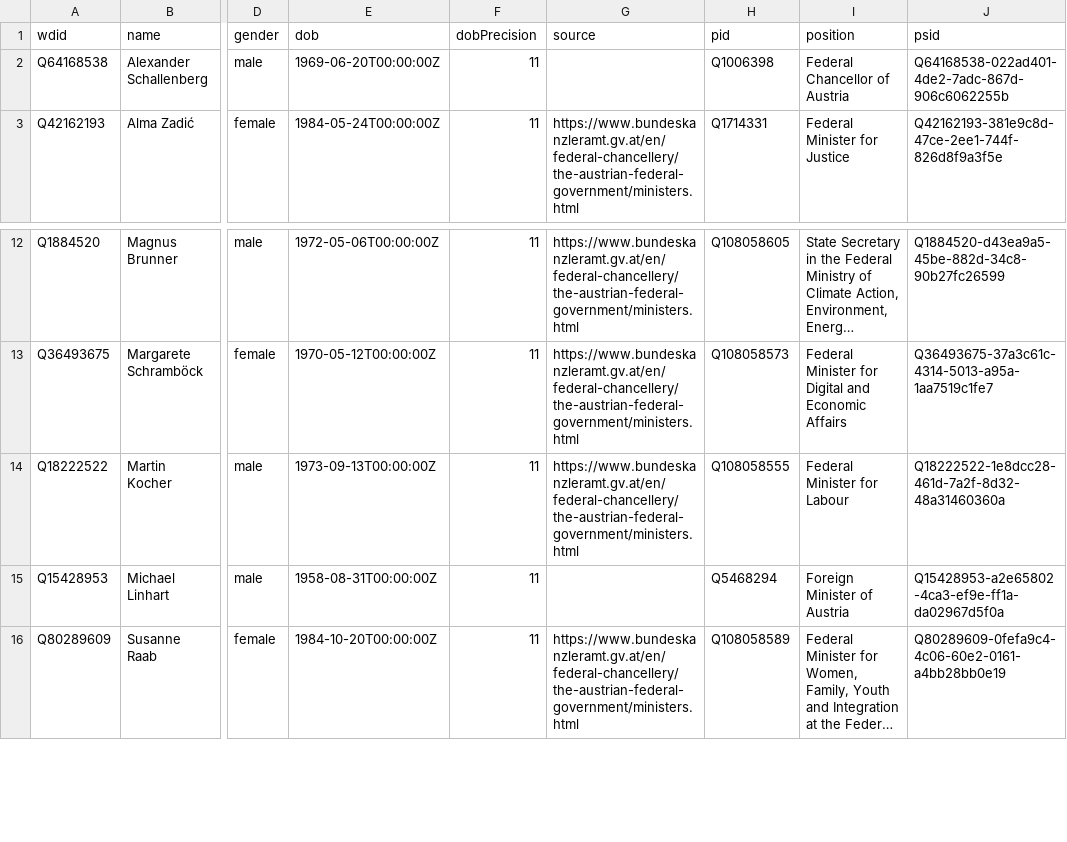
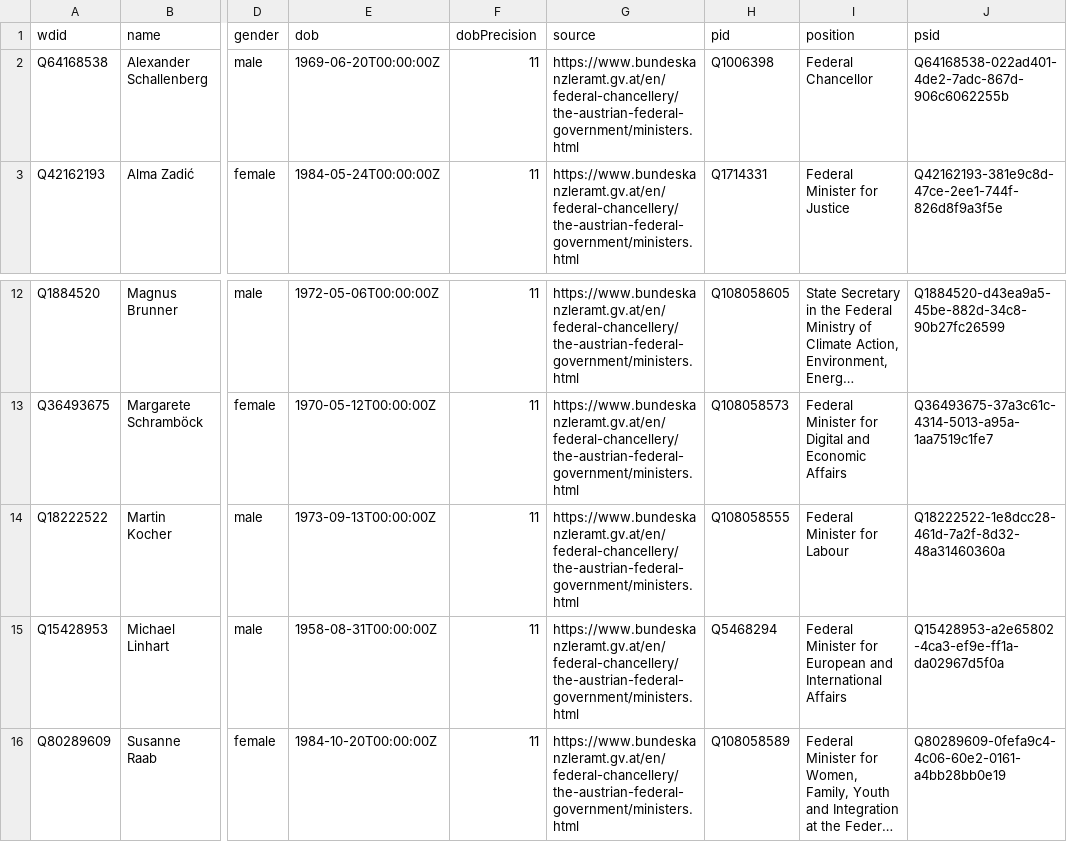
Before and after one commit to every-politician-scrapers/austria-cabinet, a CSV file: data/wikidata.csv, drawn as a sheet; only a part is shown, gaps mark what is left out; long unchanged cells end in …; the diff names each change by its address in the sheet, - before the commit and + after, or states it on an @@ line.

```diff
--- a/data/wikidata.csv
+++ b/data/wikidata.csv
-G2 (source): (empty)
+G2 (source): https://www.bundeskanzleramt.gv.at/en/federal-chancellery/the-austrian-federal-government/ministers.html
-I2 (position): Federal Chancellor of Austria
+I2 (position): Federal Chancellor
-G15 (source): (empty)
+G15 (source): https://www.bundeskanzleramt.gv.at/en/federal-chancellery/the-austrian-federal-government/ministers.html
-I15 (position): Foreign Minister of Austria
+I15 (position): Federal Minister for European and International Affairs
```
Also changed, not shown: 1 other file.
